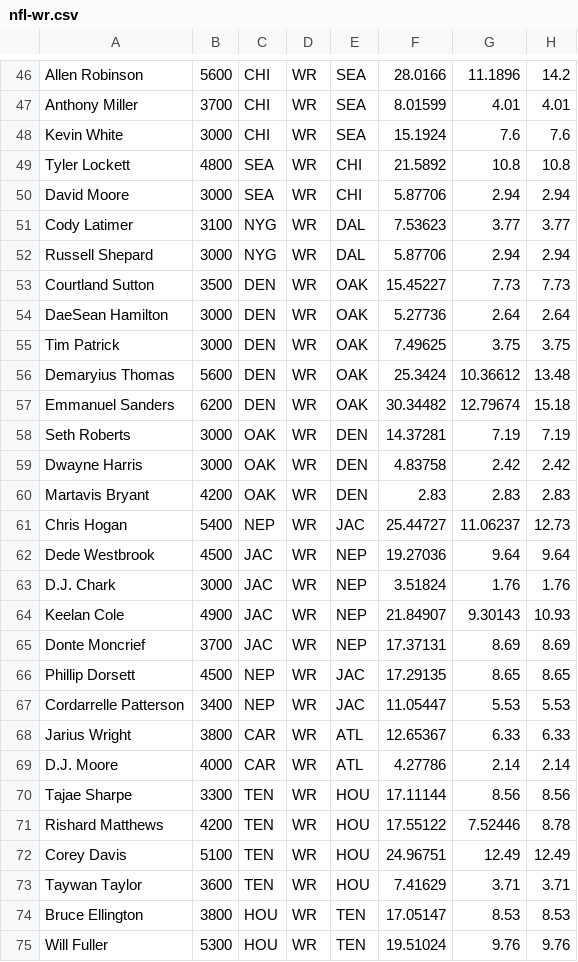
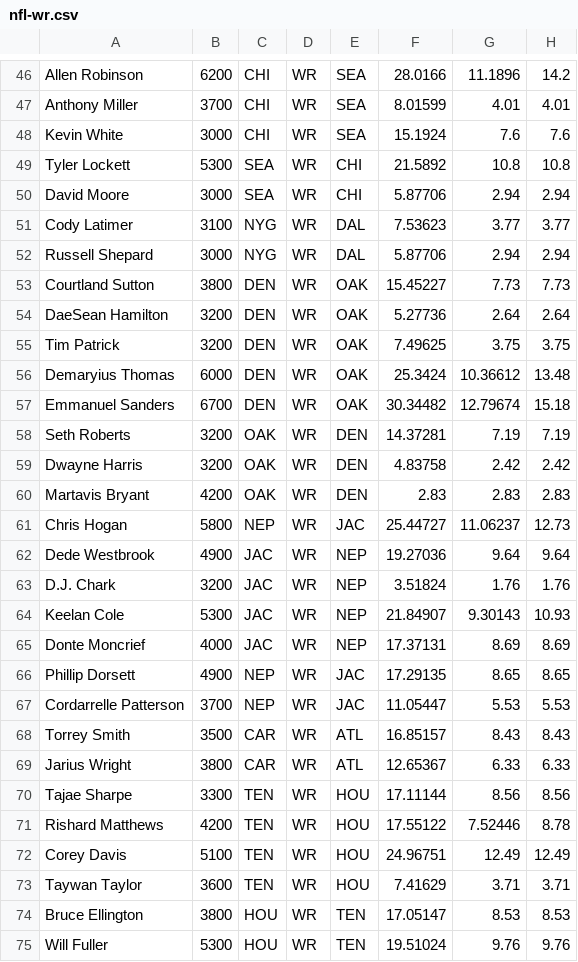
Before and after one commit to mcappleman/rotogrinders-projections, a CSV file: static/csv/DraftKings/nfl-wr.csv, drawn as a sheet; only a part is shown, gaps mark what is left out; the diff covers the shown part only.

```diff
--- a/static/csv/DraftKings/nfl-wr.csv
+++ b/static/csv/DraftKings/nfl-wr.csv
@@ -46,5 +46,5 @@
-"Allen Robinson",5600,CHI,WR,SEA,28.0166,11.1896,14.2
+"Allen Robinson",6200,CHI,WR,SEA,28.0166,11.1896,14.2
 "Anthony Miller",3700,CHI,WR,SEA,8.01599,4.01,4.01
 "Kevin White",3000,CHI,WR,SEA,15.1924,7.6,7.6
-"Tyler Lockett",4800,SEA,WR,CHI,21.5892,10.8,10.8
+"Tyler Lockett",5300,SEA,WR,CHI,21.5892,10.8,10.8
 "David Moore",3000,SEA,WR,CHI,5.87706,2.94,2.94
@@ -52,19 +52,19 @@
 "Russell Shepard",3000,NYG,WR,DAL,5.87706,2.94,2.94
-"Courtland Sutton",3500,DEN,WR,OAK,15.45227,7.73,7.73
-"DaeSean Hamilton",3000,DEN,WR,OAK,5.27736,2.64,2.64
-"Tim Patrick",3000,DEN,WR,OAK,7.49625,3.75,3.75
-"Demaryius Thomas",5600,DEN,WR,OAK,25.3424,10.36612,13.48
-"Emmanuel Sanders",6200,DEN,WR,OAK,30.34482,12.79674,15.18
-"Seth Roberts",3000,OAK,WR,DEN,14.37281,7.19,7.19
-"Dwayne Harris",3000,OAK,WR,DEN,4.83758,2.42,2.42
+"Courtland Sutton",3800,DEN,WR,OAK,15.45227,7.73,7.73
+"DaeSean Hamilton",3200,DEN,WR,OAK,5.27736,2.64,2.64
+"Tim Patrick",3200,DEN,WR,OAK,7.49625,3.75,3.75
+"Demaryius Thomas",6000,DEN,WR,OAK,25.3424,10.36612,13.48
+"Emmanuel Sanders",6700,DEN,WR,OAK,30.34482,12.79674,15.18
+"Seth Roberts",3200,OAK,WR,DEN,14.37281,7.19,7.19
+"Dwayne Harris",3200,OAK,WR,DEN,4.83758,2.42,2.42
 "Martavis Bryant",4200,OAK,WR,DEN,2.83,2.83,2.83
-"Chris Hogan",5400,NEP,WR,JAC,25.44727,11.06237,12.73
-"Dede Westbrook",4500,JAC,WR,NEP,19.27036,9.64,9.64
-"D.J. Chark",3000,JAC,WR,NEP,3.51824,1.76,1.76
-"Keelan Cole",4900,JAC,WR,NEP,21.84907,9.30143,10.93
-"Donte Moncrief",3700,JAC,WR,NEP,17.37131,8.69,8.69
-"Phillip Dorsett",4500,NEP,WR,JAC,17.29135,8.65,8.65
-"Cordarrelle Patterson",3400,NEP,WR,JAC,11.05447,5.53,5.53
+"Chris Hogan",5800,NEP,WR,JAC,25.44727,11.06237,12.73
+"Dede Westbrook",4900,JAC,WR,NEP,19.27036,9.64,9.64
+"D.J. Chark",3200,JAC,WR,NEP,3.51824,1.76,1.76
+"Keelan Cole",5300,JAC,WR,NEP,21.84907,9.30143,10.93
+"Donte Moncrief",4000,JAC,WR,NEP,17.37131,8.69,8.69
+"Phillip Dorsett",4900,NEP,WR,JAC,17.29135,8.65,8.65
+"Cordarrelle Patterson",3700,NEP,WR,JAC,11.05447,5.53,5.53
+"Torrey Smith",3500,CAR,WR,ATL,16.85157,8.43,8.43
 "Jarius Wright",3800,CAR,WR,ATL,12.65367,6.33,6.33
-"D.J. Moore",4000,CAR,WR,ATL,4.27786,2.14,2.14
 "Tajae Sharpe",3300,TEN,WR,HOU,17.11144,8.56,8.56
```
Also changed, not shown: 1 added row, 1 removed row, 27 moved rows and 7 edited cells elsewhere in this file, static/csv/DraftKings/nfl-defense.csv, static/csv/DraftKings/nfl-rb.csv, 24 other files.
